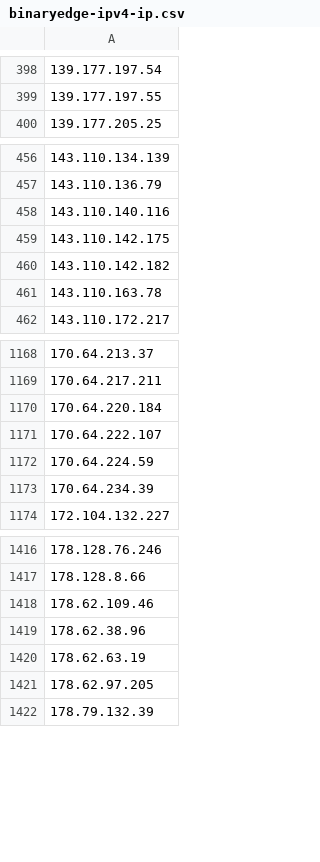
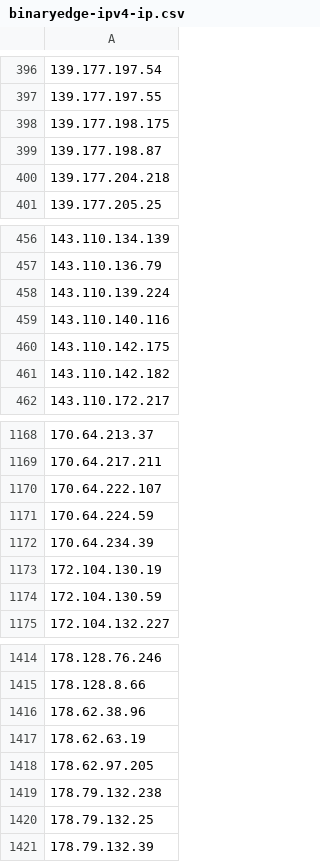
Before and after one commit to verdann/cti-lookups, a CSV file: data/binaryedge/binaryedge-ipv4-ip.csv, drawn as a sheet; only a part is shown, gaps mark what is left out; removed rows and columns are numbered as before the commit, all else as after; the diff covers the shown part only; the diff names each change by its address in the sheet, - before the commit and + after, or states it on an @@ line.

```diff
--- a/data/binaryedge/binaryedge-ipv4-ip.csv
+++ b/data/binaryedge/binaryedge-ipv4-ip.csv
+row 398: 139.177.198.175
+row 399: 139.177.198.87
+row 400: 139.177.204.218
+row 458: 143.110.139.224
-row 461: 143.110.163.78
-row 1170: 170.64.220.184
+row 1173: 172.104.130.19
+row 1174: 172.104.130.59
-row 1418: 178.62.109.46
+row 1419: 178.79.132.238
+row 1420: 178.79.132.25
```
Also changed, not shown: 20 added rows and 25 removed rows elsewhere in this file, data/binaryedge/binaryedge-ipv4-cidr.csv, 4 other files.
